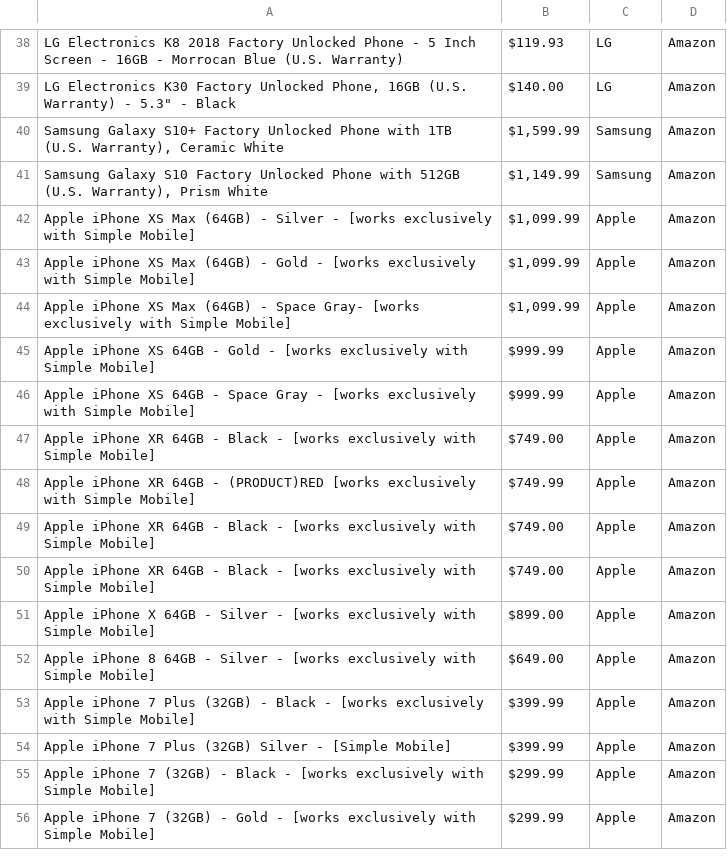
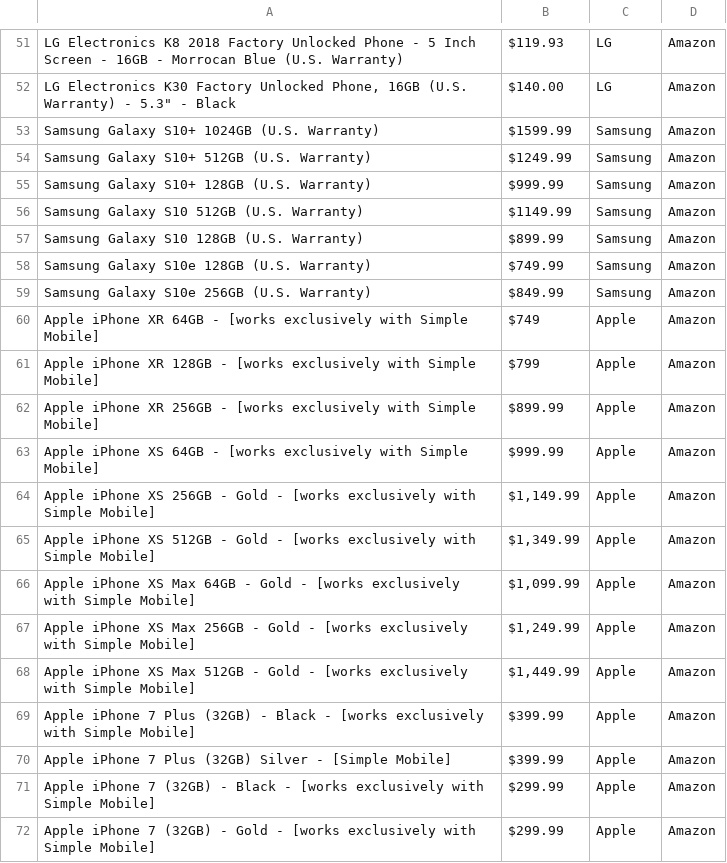
Before and after one commit to fatcha14/EECS_393_Spring_2019, a CSV file: app/src/main/res/raw/results.csv, drawn as a sheet; only a part is shown, gaps mark what is left out; the diff covers the shown part only.

```diff
--- a/app/src/main/res/raw/results.csv
+++ b/app/src/main/res/raw/results.csv
@@ -40,13 +53,16 @@ LG Electronics K8 2018 Factory Unlocked Phone - 5 Inch Screen - 16GB - Morrocan
-"Samsung Galaxy S10+ Factory Unlocked Phone with 1TB (U.S. Warranty), Ceramic White","$1,599.99",Samsung,Amazon
-"Samsung Galaxy S10 Factory Unlocked Phone with 512GB (U.S. Warranty), Prism White","$1,149.99",Samsung,Amazon
-Apple iPhone XS Max (64GB) - Silver - [works exclusively with Simple Mobile],"$1,099.99",Apple,Amazon
-Apple iPhone XS Max (64GB) - Gold - [works exclusively with Simple Mobile],"$1,099.99",Apple,Amazon
-Apple iPhone XS Max (64GB) - Space Gray- [works exclusively with Simple Mobile],"$1,099.99",Apple,Amazon
-Apple iPhone XS 64GB - Gold - [works exclusively with Simple Mobile],$999.99,Apple,Amazon
-Apple iPhone XS 64GB - Space Gray - [works exclusively with Simple Mobile],$999.99,Apple,Amazon
-Apple iPhone XR 64GB - Black - [works exclusively with Simple Mobile],$749.00,Apple,Amazon
-Apple iPhone XR 64GB - (PRODUCT)RED [works exclusively with Simple Mobile],$749.99,Apple,Amazon
-Apple iPhone XR 64GB - Black - [works exclusively with Simple Mobile],$749.00,Apple,Amazon
-Apple iPhone XR 64GB - Black - [works exclusively with Simple Mobile],$749.00,Apple,Amazon
-Apple iPhone X 64GB - Silver - [works exclusively with Simple Mobile],$899.00,Apple,Amazon
-Apple iPhone 8 64GB - Silver - [works exclusively with Simple Mobile],$649.00,Apple,Amazon
+Samsung Galaxy S10+ 1024GB (U.S. Warranty),$1599.99,Samsung,Amazon
+Samsung Galaxy S10+ 512GB (U.S. Warranty),$1249.99,Samsung,Amazon
+Samsung Galaxy S10+ 128GB (U.S. Warranty),$999.99 ,Samsung,Amazon
+Samsung Galaxy S10 512GB (U.S. Warranty),$1149.99,Samsung,Amazon
+Samsung Galaxy S10 128GB (U.S. Warranty),$899.99 ,Samsung,Amazon
+Samsung Galaxy S10e 128GB (U.S. Warranty),$749.99 ,Samsung,Amazon
+Samsung Galaxy S10e 256GB (U.S. Warranty),$849.99 ,Samsung,Amazon
+Apple iPhone XR 64GB - [works exclusively with Simple Mobile],$749 ,Apple,Amazon
+Apple iPhone XR 128GB - [works exclusively with Simple Mobile],$799 ,Apple,Amazon
+Apple iPhone XR 256GB - [works exclusively with Simple Mobile],$899.99 ,Apple,Amazon
+Apple iPhone XS 64GB - [works exclusively with Simple Mobile],$999.99 ,Apple,Amazon
+Apple iPhone XS 256GB - Gold - [works exclusively with Simple Mobile],"$1,149.99 ",Apple,Amazon
+Apple iPhone XS 512GB - Gold - [works exclusively with Simple Mobile],"$1,349.99 ",Apple,Amazon
+Apple iPhone XS Max 64GB - Gold - [works exclusively with Simple Mobile],"$1,099.99 ",Apple,Amazon
+Apple iPhone XS Max 256GB - Gold - [works exclusively with Simple Mobile],"$1,249.99 ",Apple,Amazon
+Apple iPhone XS Max 512GB - Gold - [works exclusively with Simple Mobile],"$1,449.99 ",Apple,Amazon
```
Also changed, not shown: 15 added rows and 6 edited cells elsewhere in this file, 9 other files.
